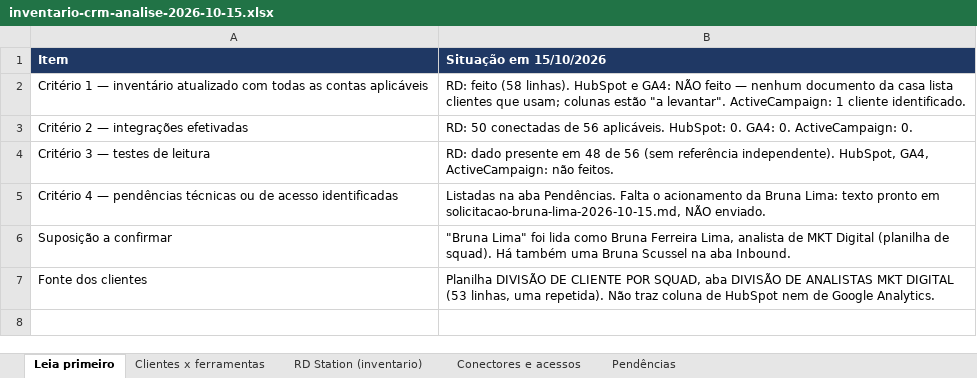
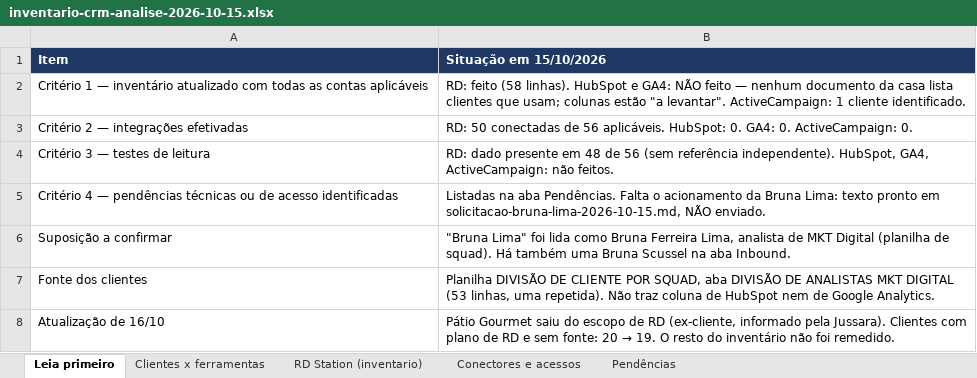
Before and after one commit to jussaracavalcante-sketch/Agentes_Claude_mcp, an Excel workbook: docs/nekt/inventario-crm-analise-2026-10-15.xlsx, sheet Leia primeiro, drawn as a sheet; values as stored, in another font and other column widths than the file's, no borders; the diff names each change by its address in the sheet, - before the commit and + after, or states it on an @@ line.

```diff
--- a/docs/nekt/inventario-crm-analise-2026-10-15.xlsx (sheet Leia primeiro)
+++ b/docs/nekt/inventario-crm-analise-2026-10-15.xlsx (sheet Leia primeiro)
+row 8: Atualização de 16/10 | Pátio Gourmet saiu do escopo de RD (ex-cliente, informado pela Jussara). Clientes com plano de RD e sem fonte: 20 → 19. O resto do inventário não foi remedido.
```
Also changed, not shown: sheet Clientes x ferramentas, sheet Pendências, 2 other files.
